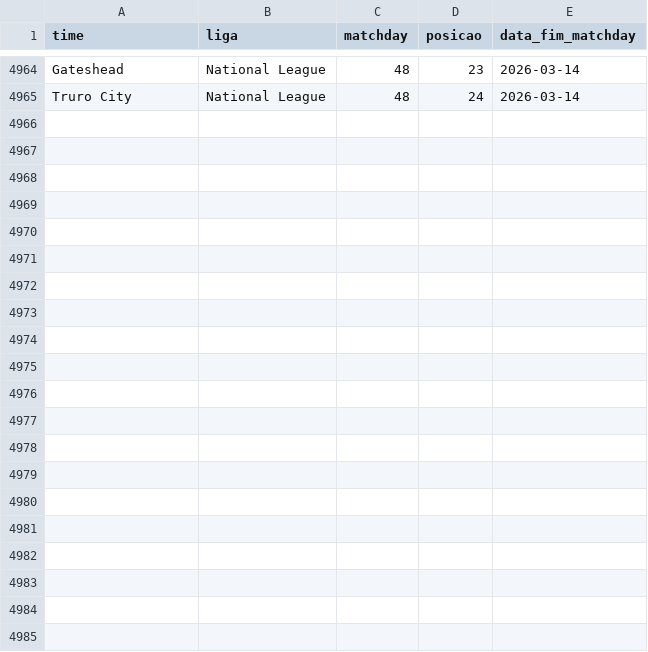
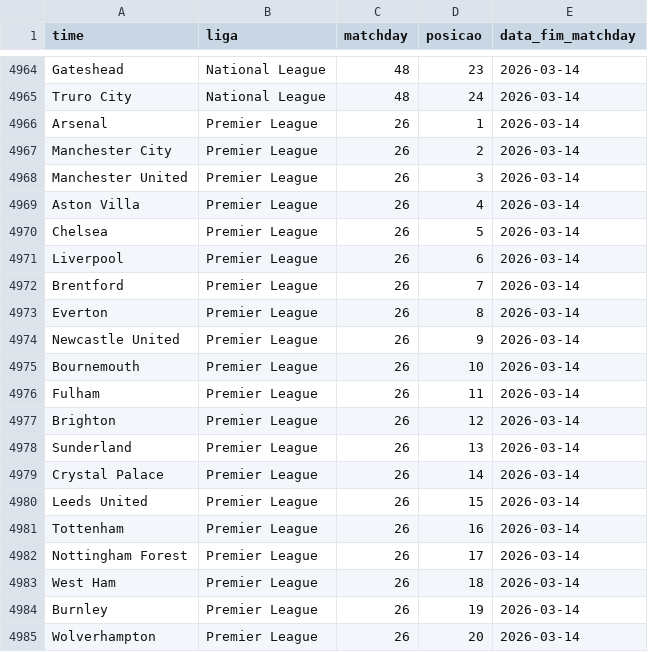
Before and after one commit to AlexTorres10/bbi-placares, a CSV file: data/posicoes.csv, drawn as a sheet; only a part is shown, gaps mark what is left out.

Commit message:
Rodada 26 — Premier League (2026-03-15)

```diff
--- a/data/posicoes.csv
+++ b/data/posicoes.csv
@@ -4965 +4965,21 @@ Gateshead,National League,48,23,2026-03-14
 Truro City,National League,48,24,2026-03-14
+Arsenal,Premier League,26,1,2026-03-14
+Manchester City,Premier League,26,2,2026-03-14
+Manchester United,Premier League,26,3,2026-03-14
+Aston Villa,Premier League,26,4,2026-03-14
+Chelsea,Premier League,26,5,2026-03-14
+Liverpool,Premier League,26,6,2026-03-14
+Brentford,Premier League,26,7,2026-03-14
+Everton,Premier League,26,8,2026-03-14
+Newcastle United,Premier League,26,9,2026-03-14
+Bournemouth,Premier League,26,10,2026-03-14
+Fulham,Premier League,26,11,2026-03-14
+Brighton,Premier League,26,12,2026-03-14
+Sunderland,Premier League,26,13,2026-03-14
+Crystal Palace,Premier League,26,14,2026-03-14
+Leeds United,Premier League,26,15,2026-03-14
+Tottenham,Premier League,26,16,2026-03-14
+Nottingham Forest,Premier League,26,17,2026-03-14
+West Ham,Premier League,26,18,2026-03-14
+Burnley,Premier League,26,19,2026-03-14
+Wolverhampton,Premier League,26,20,2026-03-14
```
Also changed, not shown: data/historico.csv, 1 other file.
